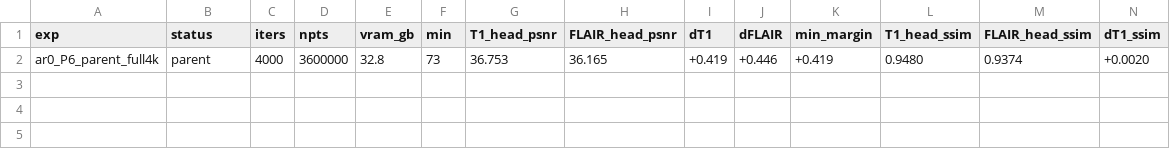
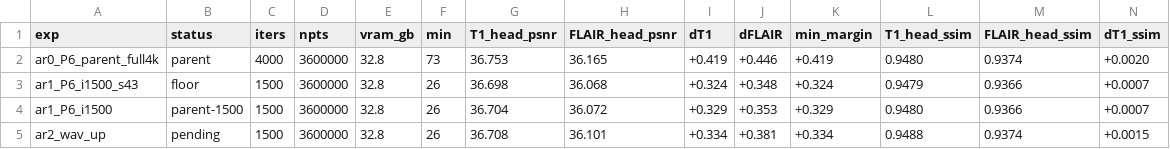
Before and after one commit to sober235/mcgs, a TSV file: autoresearch_jyz_af12.tsv, drawn as a sheet; only a part is shown; rows hold the shown columns only; the diff names each change by its address in the sheet, - before the commit and + after, or states it on an @@ line.

Commit message:
autoresearch jyz af12: round 0 read - parent at 1500 and the seed floor (0.006 / 0.004 dB)

```diff
--- a/autoresearch_jyz_af12.tsv
+++ b/autoresearch_jyz_af12.tsv
+row 3: ar1_P6_i1500_s43 | floor | 1500 | 3600000 | 32.8 | 26 | 36.698 | 36.068 | +0.324 | +0.348 | +0.324 | 0.9479 | 0.9366 | +0.0007
+row 4: ar1_P6_i1500 | parent-1500 | 1500 | 3600000 | 32.8 | 26 | 36.704 | 36.072 | +0.329 | +0.353 | +0.329 | 0.9480 | 0.9366 | +0.0007
+row 5: ar2_wav_up | pending | 1500 | 3600000 | 32.8 | 26 | 36.708 | 36.101 | +0.334 | +0.381 | +0.334 | 0.9488 | 0.9374 | +0.0015
```
Also changed, not shown: 1 other file.
